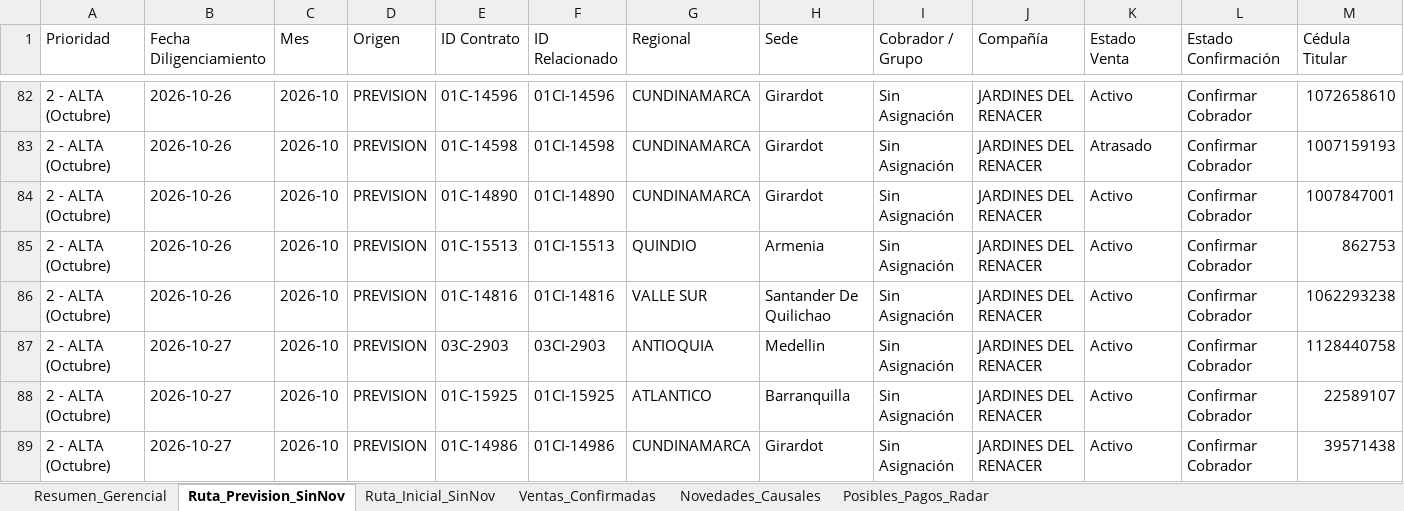
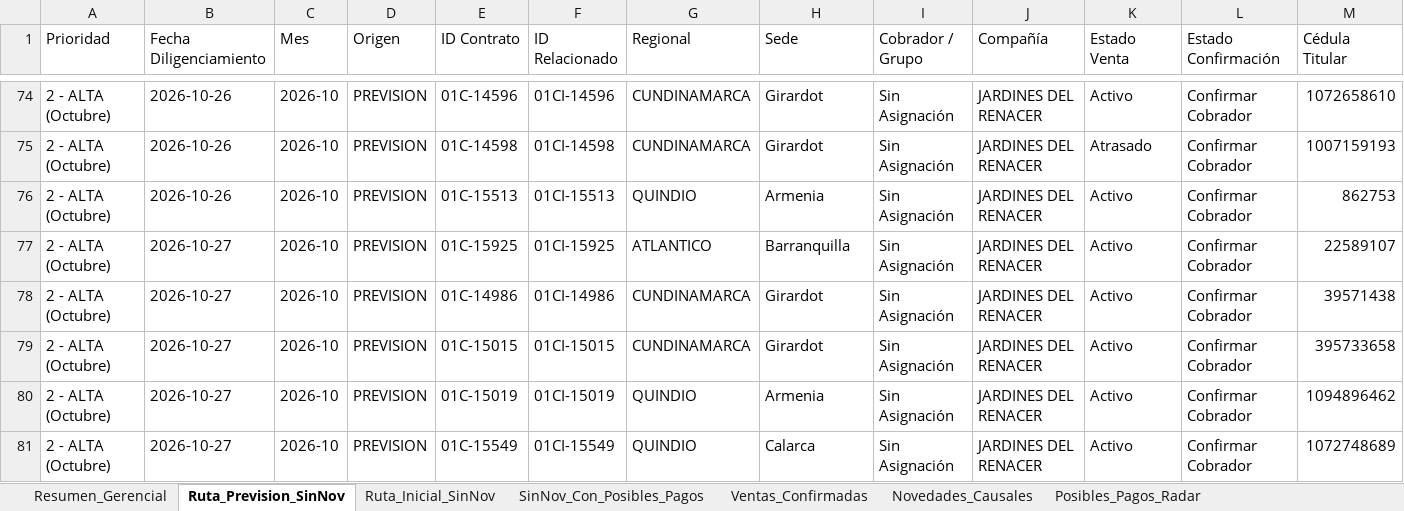
Before and after one commit to coordplaneacioncarteranal-del/ruta-confirmacion-sfun, an Excel workbook: Informe_Control_Confirmacion_SFUN.xlsx, sheet Ruta_Prevision_SinNov, drawn as a sheet; only a part is shown, gaps mark what is left out; the shorter side is filled out with more unchanged rows; values as stored, in another font and other column widths than the file's, no cell formats; rows hold the shown columns only; the diff covers the shown part only; the diff names each change by its address in the sheet, - before the commit and + after, or states it on an @@ line.

```diff
--- a/Informe_Control_Confirmacion_SFUN.xlsx (sheet Ruta_Prevision_SinNov)
+++ b/Informe_Control_Confirmacion_SFUN.xlsx (sheet Ruta_Prevision_SinNov)
+sheet tab: SinNov_Con_Posibles_Pagos
-row 84: 2 - ALTA (Octubre) | 2026-10-26 | 2026-10 | PREVISION | 01C-14890 | 01CI-14890 | CUNDINAMARCA | Girardot | Sin Asignación | JARDINES DEL RENACER | Activo | Confirmar Cobrador | 1007847001
-row 86: 2 - ALTA (Octubre) | 2026-10-26 | 2026-10 | PREVISION | 01C-14816 | 01CI-14816 | VALLE SUR | Santander De Quilichao | Sin Asignación | JARDINES DEL RENACER | Activo | Confirmar Cobrador | 1062293238
-row 87: 2 - ALTA (Octubre) | 2026-10-27 | 2026-10 | PREVISION | 03C-2903 | 03CI-2903 | ANTIOQUIA | Medellin | Sin Asignación | JARDINES DEL RENACER | Activo | Confirmar Cobrador | 1128440758
```
Also changed, not shown: 15 removed rows elsewhere in this sheet, sheet Ruta_Inicial_SinNov, sheet Resumen_Gerencial, cell formats.
